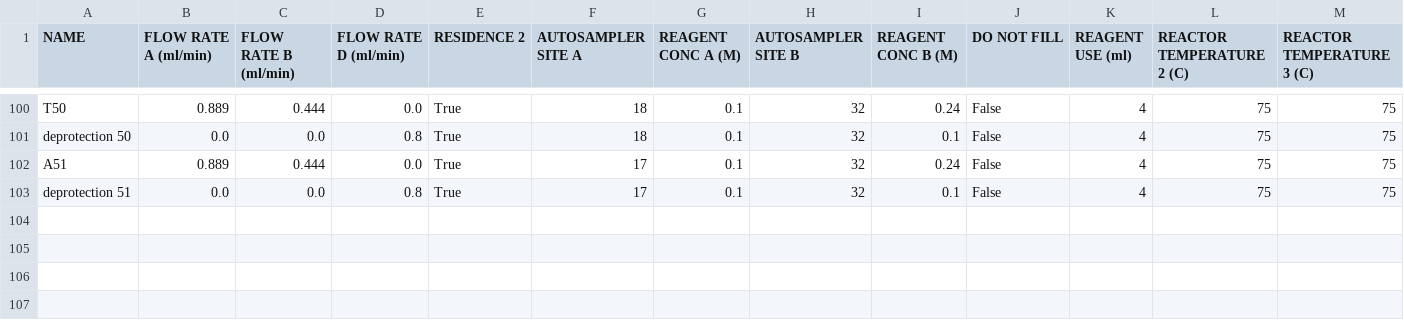
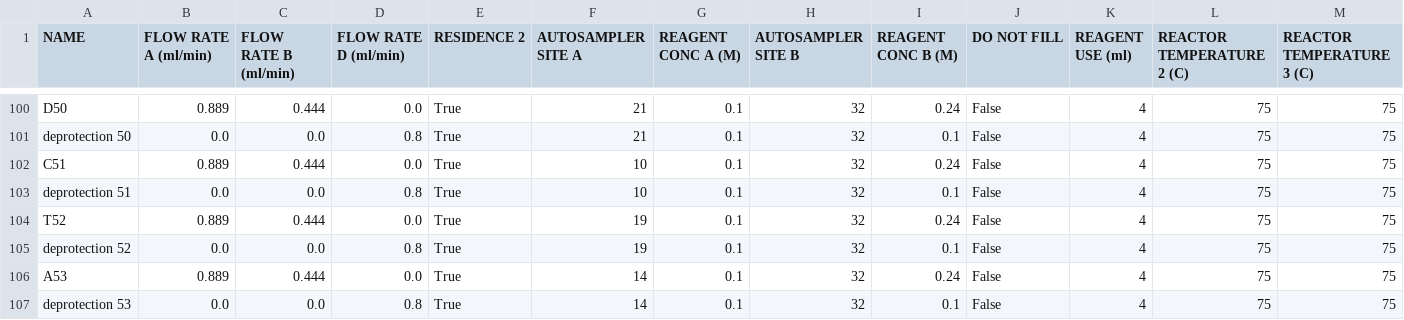
Before and after one commit to ibcel86/Peptide-Synthesis-Tool, a CSV file: Synthesis_Plan.csv, drawn as a sheet; only a part is shown, gaps mark what is left out; rows hold the shown columns only; the diff covers the shown part only; the diff names each change by its address in the sheet, - before the commit and + after, or states it on an @@ line.

```diff
--- a/Synthesis_Plan.csv
+++ b/Synthesis_Plan.csv
-A100 (NAME): T50
+A100 (NAME): D50
-F100:F101 (AUTOSAMPLER SITE A): 18
+F100:F101 (AUTOSAMPLER SITE A): 21
-A102 (NAME): A51
+A102 (NAME): C51
-F102:F103 (AUTOSAMPLER SITE A): 17
+F102:F103 (AUTOSAMPLER SITE A): 10
+row 104: T52 | 0.889 | 0.444 | 0.0 | True | 19 | 0.1 | 32 | 0.24 | False | 4 | 75 | 75
+row 105: deprotection 52 | 0.0 | 0.0 | 0.8 | True | 19 | 0.1 | 32 | 0.1 | False | 4 | 75 | 75
+row 106: A53 | 0.889 | 0.444 | 0.0 | True | 14 | 0.1 | 32 | 0.24 | False | 4 | 75 | 75
+row 107: deprotection 53 | 0.0 | 0.0 | 0.8 | True | 14 | 0.1 | 32 | 0.1 | False | 4 | 75 | 75
```
Also changed, not shown: 70 edited cells elsewhere in this file, Vial_Plan.csv, 3 other files.
